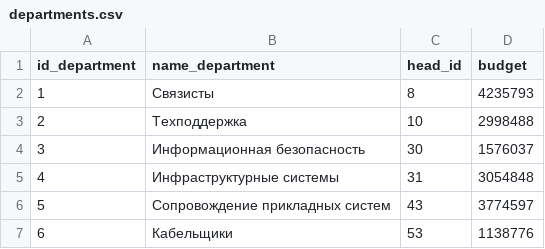
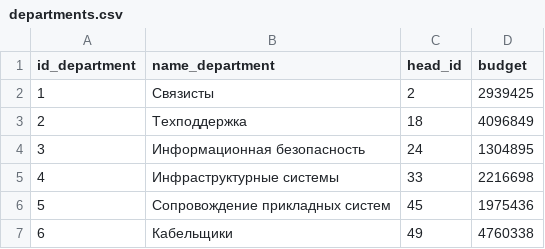
Before and after one commit to Putinka1993/notes, a CSV file: temp2_project/departments.csv, drawn as a sheet.

```diff
--- a/temp2_project/departments.csv
+++ b/temp2_project/departments.csv
@@ -1,7 +1,7 @@
 id_department,name_department,head_id,budget
-1,Связисты,8,4235793
-2,Техподдержка,10,2998488
-3,Информационная безопасность,30,1576037
-4,Инфраструктурные системы,31,3054848
-5,Сопровождение прикладных систем,43,3774597
-6,Кабельщики,53,1138776
+1,Связисты,2,2939425
+2,Техподдержка,18,4096849
+3,Информационная безопасность,24,1304895
+4,Инфраструктурные системы,33,2216698
+5,Сопровождение прикладных систем,45,1975436
+6,Кабельщики,49,4760338
```
Also changed, not shown: temp2_project/employees.csv, temp2_project/events.csv, 2 other files.
